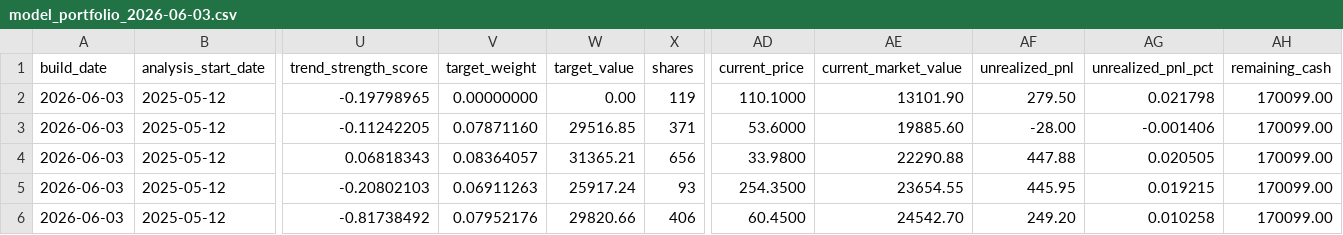
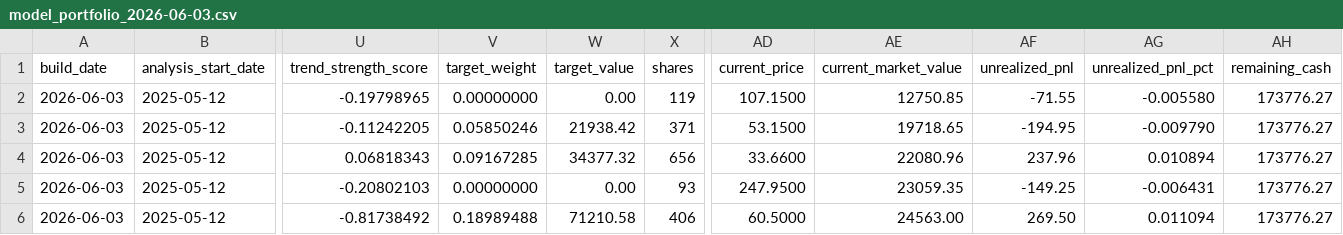
Before and after one commit to TonyTCFu/futienchun-com-dashboard, a CSV file: data/model_portfolio_2026-06-03.csv, drawn as a sheet; only a part is shown, gaps mark what is left out; the diff covers the shown part only; the diff names each change by its address in the sheet, - before the commit and + after, or states it on an @@ line.

```diff
--- a/data/model_portfolio_2026-06-03.csv
+++ b/data/model_portfolio_2026-06-03.csv
-AD2 (current_price): 110.1000
+AD2 (current_price): 107.1500
-AE2 (current_market_value): 13101.90
+AE2 (current_market_value): 12750.85
-AF2 (unrealized_pnl): 279.50
+AF2 (unrealized_pnl): -71.55
-AG2 (unrealized_pnl_pct): 0.021798
+AG2 (unrealized_pnl_pct): -0.005580
-AH2:AH6 (remaining_cash): 170099.00
+AH2:AH6 (remaining_cash): 173776.27
-V3 (target_weight): 0.07871160
+V3 (target_weight): 0.05850246
-W3 (target_value): 29516.85
+W3 (target_value): 21938.42
-AD3 (current_price): 53.6000
+AD3 (current_price): 53.1500
-AE3 (current_market_value): 19885.60
+AE3 (current_market_value): 19718.65
-AF3 (unrealized_pnl): -28.00
+AF3 (unrealized_pnl): -194.95
-AG3 (unrealized_pnl_pct): -0.001406
+AG3 (unrealized_pnl_pct): -0.009790
-V4 (target_weight): 0.08364057
+V4 (target_weight): 0.09167285
-W4 (target_value): 31365.21
+W4 (target_value): 34377.32
-AD4 (current_price): 33.9800
+AD4 (current_price): 33.6600
-AE4 (current_market_value): 22290.88
+AE4 (current_market_value): 22080.96
-AF4 (unrealized_pnl): 447.88
+AF4 (unrealized_pnl): 237.96
-AG4 (unrealized_pnl_pct): 0.020505
+AG4 (unrealized_pnl_pct): 0.010894
-V5 (target_weight): 0.06911263
+V5 (target_weight): 0.00000000
-W5 (target_value): 25917.24
+W5 (target_value): 0.00
-AD5 (current_price): 254.3500
+AD5 (current_price): 247.9500
-AE5 (current_market_value): 23654.55
+AE5 (current_market_value): 23059.35
-AF5 (unrealized_pnl): 445.95
+AF5 (unrealized_pnl): -149.25
-AG5 (unrealized_pnl_pct): 0.019215
+AG5 (unrealized_pnl_pct): -0.006431
-V6 (target_weight): 0.07952176
+V6 (target_weight): 0.18989488
-W6 (target_value): 29820.66
+W6 (target_value): 71210.58
-AD6 (current_price): 60.4500
+AD6 (current_price): 60.5000
-AE6 (current_market_value): 24542.70
+AE6 (current_market_value): 24563.00
-AF6 (unrealized_pnl): 249.20
+AF6 (unrealized_pnl): 269.50
-AG6 (unrealized_pnl_pct): 0.010258
+AG6 (unrealized_pnl_pct): 0.011094
```
Also changed, not shown: 80 edited cells elsewhere in this file, data/model_portfolio_latest.csv, data/simulated_positions_latest.csv, 11 other files.
